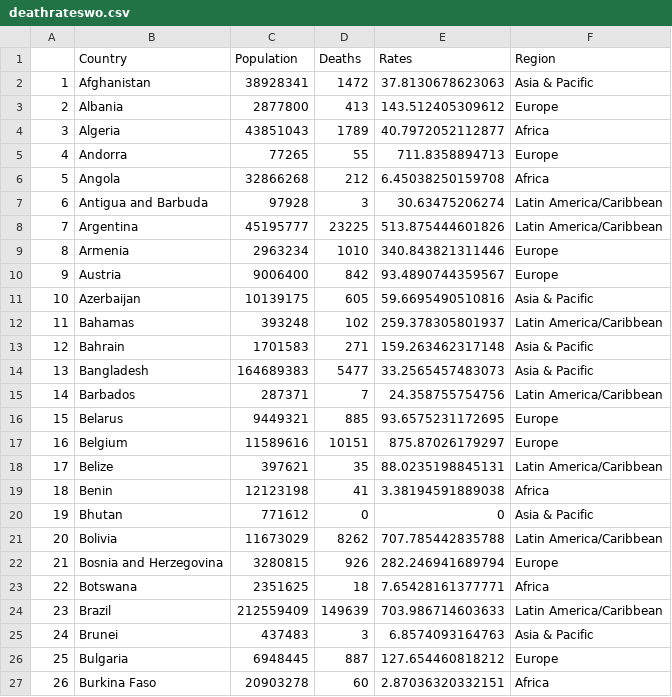
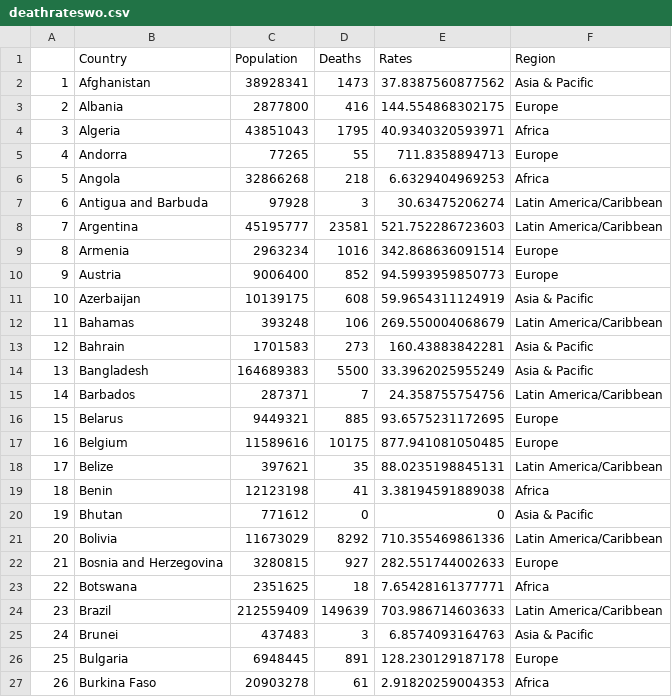
Before and after one commit to enadol/covid, a CSV file: deathrateswo.csv, drawn as a sheet; only a part is shown; the diff covers the shown part only.

Commit message:
modified:   confirmedrates.csv 	modified:   confirmedrateswo.csv 	modified:   deathrates.csv 	modified:   deathrateswo.csv

```diff
--- a/deathrateswo.csv
+++ b/deathrateswo.csv
@@ -1,18 +1,18 @@
 "","Country","Population","Deaths","Rates","Region"
-"1","Afghanistan",38928341,1472,37.8130678623063,"Asia & Pacific"
-"2","Albania",2877800,413,143.512405309612,"Europe"
-"3","Algeria",43851043,1789,40.7972052112877,"Africa"
+"1","Afghanistan",38928341,1473,37.8387560877562,"Asia & Pacific"
+"2","Albania",2877800,416,144.554868302175,"Europe"
+"3","Algeria",43851043,1795,40.9340320593971,"Africa"
 "4","Andorra",77265,55,711.8358894713,"Europe"
-"5","Angola",32866268,212,6.45038250159708,"Africa"
+"5","Angola",32866268,218,6.6329404969253,"Africa"
 "6","Antigua and Barbuda",97928,3,30.63475206274,"Latin America/Caribbean"
-"7","Argentina",45195777,23225,513.875444601826,"Latin America/Caribbean"
-"8","Armenia",2963234,1010,340.843821311446,"Europe"
-"9","Austria",9006400,842,93.4890744359567,"Europe"
-"10","Azerbaijan",10139175,605,59.6695490510816,"Asia & Pacific"
-"11","Bahamas",393248,102,259.378305801937,"Latin America/Caribbean"
-"12","Bahrain",1701583,271,159.263462317148,"Asia & Pacific"
-"13","Bangladesh",164689383,5477,33.2565457483073,"Asia & Pacific"
+"7","Argentina",45195777,23581,521.752286723603,"Latin America/Caribbean"
+"8","Armenia",2963234,1016,342.868636091514,"Europe"
+"9","Austria",9006400,852,94.5993959850773,"Europe"
+"10","Azerbaijan",10139175,608,59.9654311124919,"Asia & Pacific"
+"11","Bahamas",393248,106,269.550004068679,"Latin America/Caribbean"
+"12","Bahrain",1701583,273,160.43883842281,"Asia & Pacific"
+"13","Bangladesh",164689383,5500,33.3962025955249,"Asia & Pacific"
 "14","Barbados",287371,7,24.358755754756,"Latin America/Caribbean"
 "15","Belarus",9449321,885,93.6575231172695,"Europe"
-"16","Belgium",11589616,10151,875.87026179297,"Europe"
+"16","Belgium",11589616,10175,877.941081050485,"Europe"
 "17","Belize",397621,35,88.0235198845131,"Latin America/Caribbean"
@@ -20,4 +20,4 @@
 "19","Bhutan",771612,0,0,"Asia & Pacific"
-"20","Bolivia",11673029,8262,707.785442835788,"Latin America/Caribbean"
-"21","Bosnia and Herzegovina",3280815,926,282.246941689794,"Europe"
+"20","Bolivia",11673029,8292,710.355469861336,"Latin America/Caribbean"
+"21","Bosnia and Herzegovina",3280815,927,282.551744002633,"Europe"
 "22","Botswana",2351625,18,7.65428161377771,"Africa"
@@ -25,3 +25,3 @@
 "24","Brunei",437483,3,6.8574093164763,"Asia & Pacific"
-"25","Bulgaria",6948445,887,127.654460818212,"Europe"
-"26","Burkina Faso",20903278,60,2.87036320332151,"Africa"
+"25","Bulgaria",6948445,891,128.230129187178,"Europe"
+"26","Burkina Faso",20903278,61,2.91820259004353,"Africa"
```
Also changed, not shown: 166 edited cells elsewhere in this file, confirmedrates.csv, confirmedrateswo.csv, 1 other file.
